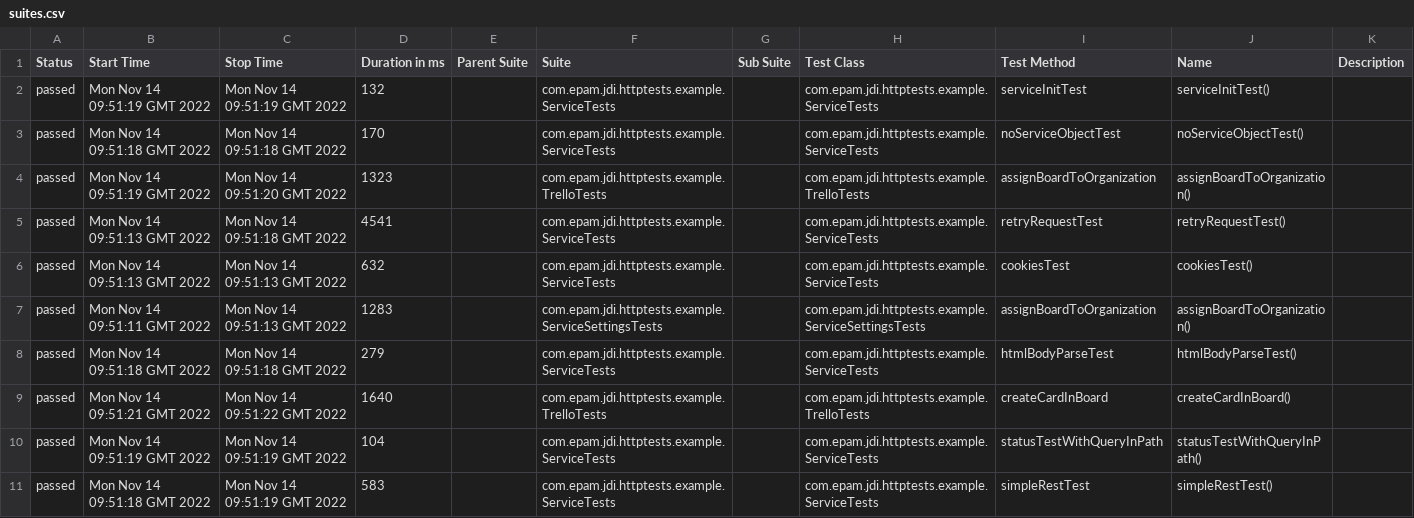
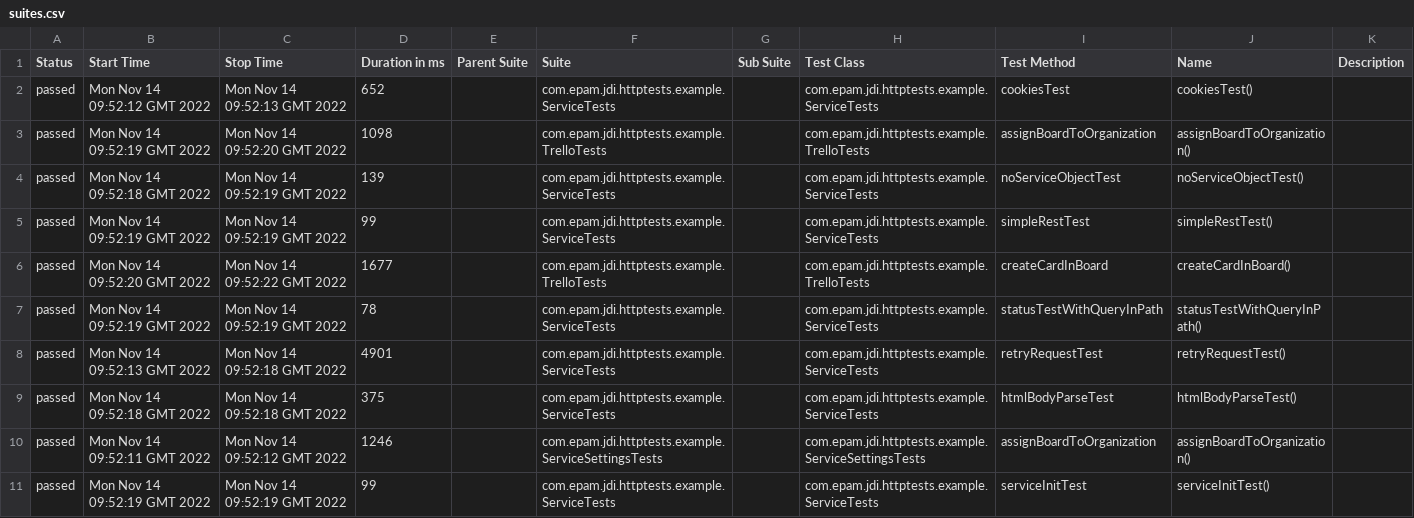
Before and after one commit to jdi-templates/jdi-dark-junit-template, a CSV file: 7/data/suites.csv, drawn as a sheet.

```diff
--- a/7/data/suites.csv
+++ b/7/data/suites.csv
@@ -1,11 +1,11 @@
 "Status","Start Time","Stop Time","Duration in ms","Parent Suite","Suite","Sub Suite","Test Class","Test Method","Name","Description"
-"passed","Mon Nov 14 09:51:19 GMT 2022","Mon Nov 14 09:51:19 GMT 2022","132","","com.epam.jdi.httptests.example.ServiceTests","","com.epam.jdi.httptests.example.ServiceTests","serviceInitTest","serviceInitTest()",""
-"passed","Mon Nov 14 09:51:18 GMT 2022","Mon Nov 14 09:51:18 GMT 2022","170","","com.epam.jdi.httptests.example.ServiceTests","","com.epam.jdi.httptests.example.ServiceTests","noServiceObjectTest","noServiceObjectTest()",""
-"passed","Mon Nov 14 09:51:19 GMT 2022","Mon Nov 14 09:51:20 GMT 2022","1323","","com.epam.jdi.httptests.example.TrelloTests","","com.epam.jdi.httptests.example.TrelloTests","assignBoardToOrganization","assignBoardToOrganization()",""
-"passed","Mon Nov 14 09:51:13 GMT 2022","Mon Nov 14 09:51:18 GMT 2022","4541","","com.epam.jdi.httptests.example.ServiceTests","","com.epam.jdi.httptests.example.ServiceTests","retryRequestTest","retryRequestTest()",""
-"passed","Mon Nov 14 09:51:13 GMT 2022","Mon Nov 14 09:51:13 GMT 2022","632","","com.epam.jdi.httptests.example.ServiceTests","","com.epam.jdi.httptests.example.ServiceTests","cookiesTest","cookiesTest()",""
-"passed","Mon Nov 14 09:51:11 GMT 2022","Mon Nov 14 09:51:13 GMT 2022","1283","","com.epam.jdi.httptests.example.ServiceSettingsTests","","com.epam.jdi.httptests.example.ServiceSettingsTests","assignBoardToOrganization","assignBoardToOrganization()",""
-"passed","Mon Nov 14 09:51:18 GMT 2022","Mon Nov 14 09:51:18 GMT 2022","279","","com.epam.jdi.httptests.example.ServiceTests","","com.epam.jdi.httptests.example.ServiceTests","htmlBodyParseTest","htmlBodyParseTest()",""
-"passed","Mon Nov 14 09:51:21 GMT 2022","Mon Nov 14 09:51:22 GMT 2022","1640","","com.epam.jdi.httptests.example.TrelloTests","","com.epam.jdi.httptests.example.TrelloTests","createCardInBoard","createCardInBoard()",""
-"passed","Mon Nov 14 09:51:19 GMT 2022","Mon Nov 14 09:51:19 GMT 2022","104","","com.epam.jdi.httptests.example.ServiceTests","","com.epam.jdi.httptests.example.ServiceTests","statusTestWithQueryInPath","statusTestWithQueryInPath()",""
-"passed","Mon Nov 14 09:51:18 GMT 2022","Mon Nov 14 09:51:19 GMT 2022","583","","com.epam.jdi.httptests.example.ServiceTests","","com.epam.jdi.httptests.example.ServiceTests","simpleRestTest","simpleRestTest()",""
+"passed","Mon Nov 14 09:52:12 GMT 2022","Mon Nov 14 09:52:13 GMT 2022","652","","com.epam.jdi.httptests.example.ServiceTests","","com.epam.jdi.httptests.example.ServiceTests","cookiesTest","cookiesTest()",""
+"passed","Mon Nov 14 09:52:19 GMT 2022","Mon Nov 14 09:52:20 GMT 2022","1098","","com.epam.jdi.httptests.example.TrelloTests","","com.epam.jdi.httptests.example.TrelloTests","assignBoardToOrganization","assignBoardToOrganization()",""
+"passed","Mon Nov 14 09:52:18 GMT 2022","Mon Nov 14 09:52:19 GMT 2022","139","","com.epam.jdi.httptests.example.ServiceTests","","com.epam.jdi.httptests.example.ServiceTests","noServiceObjectTest","noServiceObjectTest()",""
+"passed","Mon Nov 14 09:52:19 GMT 2022","Mon Nov 14 09:52:19 GMT 2022","99","","com.epam.jdi.httptests.example.ServiceTests","","com.epam.jdi.httptests.example.ServiceTests","simpleRestTest","simpleRestTest()",""
+"passed","Mon Nov 14 09:52:20 GMT 2022","Mon Nov 14 09:52:22 GMT 2022","1677","","com.epam.jdi.httptests.example.TrelloTests","","com.epam.jdi.httptests.example.TrelloTests","createCardInBoard","createCardInBoard()",""
+"passed","Mon Nov 14 09:52:19 GMT 2022","Mon Nov 14 09:52:19 GMT 2022","78","","com.epam.jdi.httptests.example.ServiceTests","","com.epam.jdi.httptests.example.ServiceTests","statusTestWithQueryInPath","statusTestWithQueryInPath()",""
+"passed","Mon Nov 14 09:52:13 GMT 2022","Mon Nov 14 09:52:18 GMT 2022","4901","","com.epam.jdi.httptests.example.ServiceTests","","com.epam.jdi.httptests.example.ServiceTests","retryRequestTest","retryRequestTest()",""
+"passed","Mon Nov 14 09:52:18 GMT 2022","Mon Nov 14 09:52:18 GMT 2022","375","","com.epam.jdi.httptests.example.ServiceTests","","com.epam.jdi.httptests.example.ServiceTests","htmlBodyParseTest","htmlBodyParseTest()",""
+"passed","Mon Nov 14 09:52:11 GMT 2022","Mon Nov 14 09:52:12 GMT 2022","1246","","com.epam.jdi.httptests.example.ServiceSettingsTests","","com.epam.jdi.httptests.example.ServiceSettingsTests","assignBoardToOrganization","assignBoardToOrganization()",""
+"passed","Mon Nov 14 09:52:19 GMT 2022","Mon Nov 14 09:52:19 GMT 2022","99","","com.epam.jdi.httptests.example.ServiceTests","","com.epam.jdi.httptests.example.ServiceTests","serviceInitTest","serviceInitTest()",""
```
Also changed, not shown: 37 other files.
